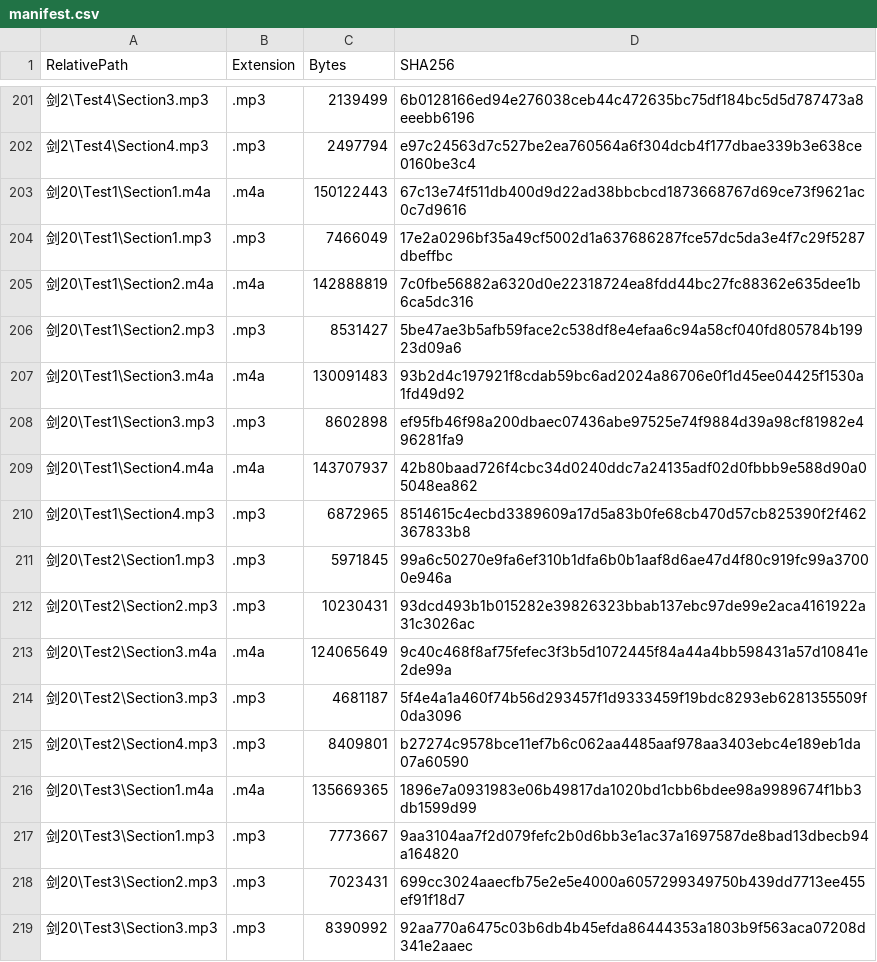
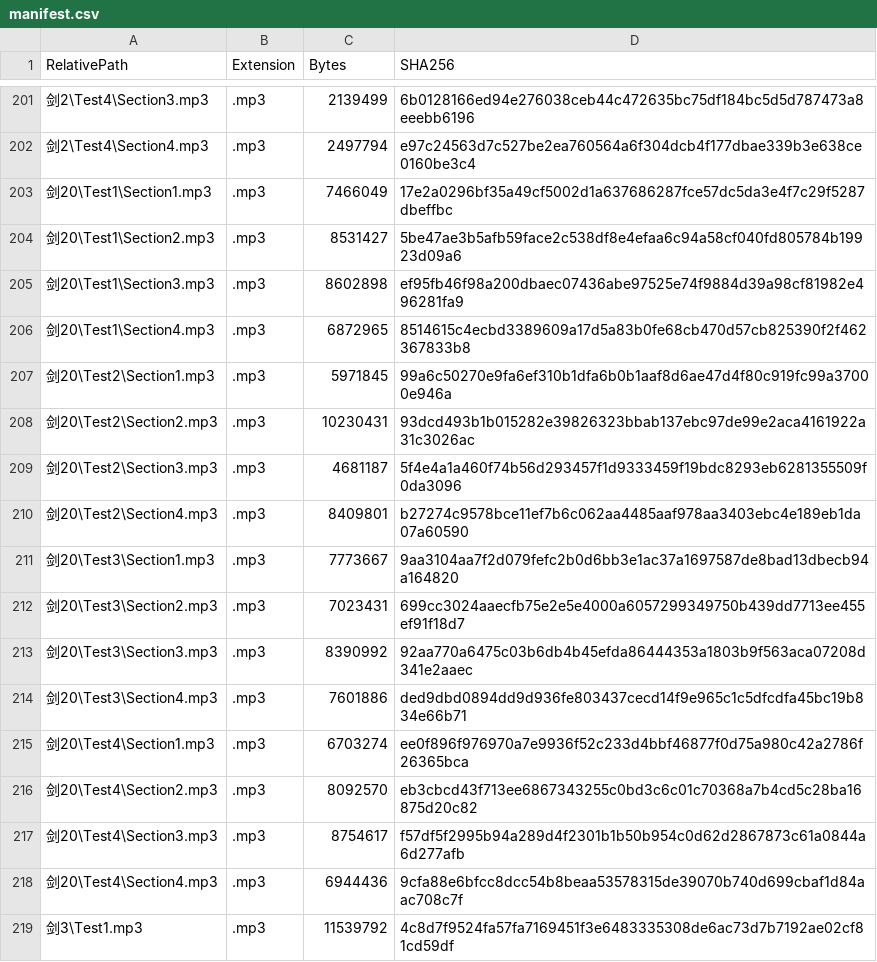
Before and after one commit to lingcang728/IELTS-Workspace, a CSV file: 听力/manifest.csv, drawn as a sheet; only a part is shown, gaps mark what is left out; the shorter side is filled out with more unchanged rows; the diff names each change by its address in the sheet, - before the commit and + after, or states it on an @@ line.

```diff
--- a/听力/manifest.csv
+++ b/听力/manifest.csv
-row 203: 剑20\Test1\Section1.m4a | .m4a | 150122443 | 67c13e74f511db400d9d22ad38bbcbcd1873668767d69ce73f9621ac0c7d9616
-row 205: 剑20\Test1\Section2.m4a | .m4a | 142888819 | 7c0fbe56882a6320d0e22318724ea8fdd44bc27fc88362e635dee1b6ca5dc316
-row 207: 剑20\Test1\Section3.m4a | .m4a | 130091483 | 93b2d4c197921f8cdab59bc6ad2024a86706e0f1d45ee04425f1530a1fd49d92
-row 209: 剑20\Test1\Section4.m4a | .m4a | 143707937 | 42b80baad726f4cbc34d0240ddc7a24135adf02d0fbbb9e588d90a05048ea862
-row 213: 剑20\Test2\Section3.m4a | .m4a | 124065649 | 9c40c468f8af75fefec3f3b5d1072445f84a44a4bb598431a57d10841e2de99a
-row 216: 剑20\Test3\Section1.m4a | .m4a | 135669365 | 1896e7a0931983e06b49817da1020bd1cbb6bdee98a9989674f1bb3db1599d99
```
Also changed, not shown: 教材/manifest.csv, 26 other files.
